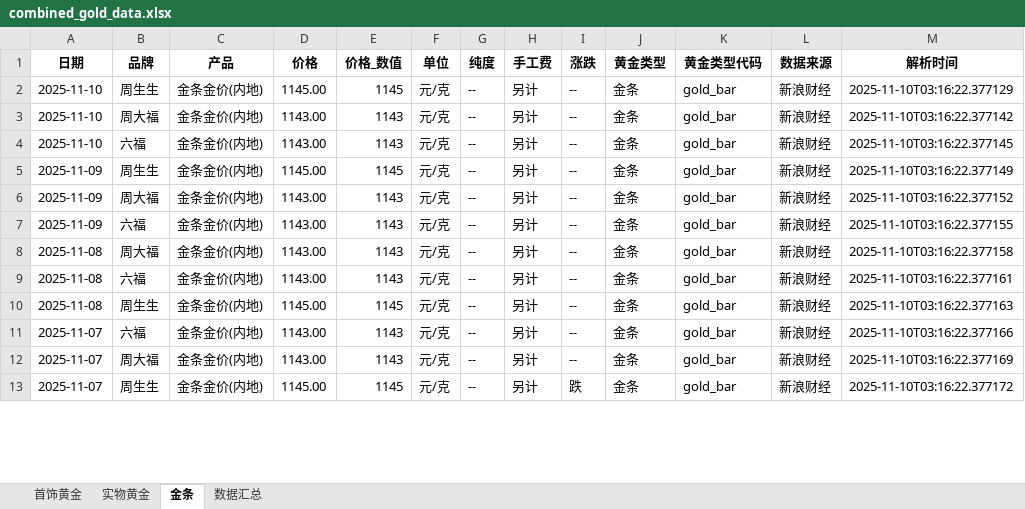
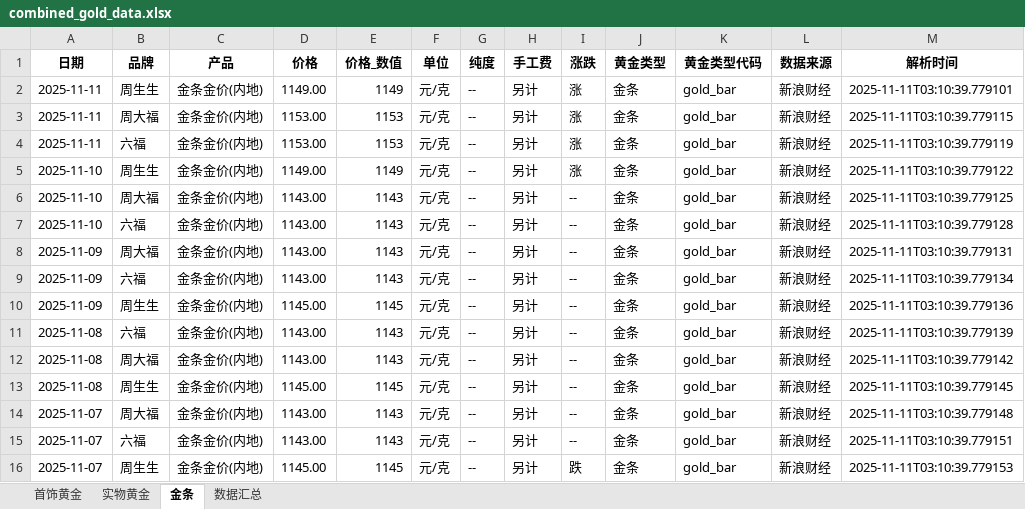
Before and after one commit to chengazhen/python-gold, an Excel workbook: combined_gold_data.xlsx, sheet 金条, drawn as a sheet; only a part is shown; values as stored, in another font and other column widths than the file's, no borders; addresses are those after the commit; the diff covers the shown part only; the diff names each change by its address in the sheet, - before the commit and + after, or states it on an @@ line.

```diff
--- a/combined_gold_data.xlsx (sheet 金条)
+++ b/combined_gold_data.xlsx (sheet 金条)
+row 2: 2025-11-11 | 周生生 | 金条金价(内地) | 1149.00 | 1149 | 元/克 | -- | 另计 | 涨 | 金条 | gold_bar | 新浪财经 | 2025-11-11T03:10:39.779101
+row 3: 2025-11-11 | 周大福 | 金条金价(内地) | 1153.00 | 1153 | 元/克 | -- | 另计 | 涨 | 金条 | gold_bar | 新浪财经 | 2025-11-11T03:10:39.779115
+row 4: 2025-11-11 | 六福 | 金条金价(内地) | 1153.00 | 1153 | 元/克 | -- | 另计 | 涨 | 金条 | gold_bar | 新浪财经 | 2025-11-11T03:10:39.779119
-D5 (价格): 1145.00
+D5 (价格): 1149.00
-E5 (价格_数值): 1145
+E5 (价格_数值): 1149
-I5 (涨跌): --
+I5 (涨跌): 涨
-M5 (解析时间): 2025-11-10T03:16:22.377129
+M5 (解析时间): 2025-11-11T03:10:39.779122
-M6 (解析时间): 2025-11-10T03:16:22.377142
+M6 (解析时间): 2025-11-11T03:10:39.779125
-M7 (解析时间): 2025-11-10T03:16:22.377145
+M7 (解析时间): 2025-11-11T03:10:39.779128
-B8 (品牌): 周生生
+B8 (品牌): 周大福
-D8 (价格): 1145.00
+D8 (价格): 1143.00
-E8 (价格_数值): 1145
+E8 (价格_数值): 1143
-M8 (解析时间): 2025-11-10T03:16:22.377149
+M8 (解析时间): 2025-11-11T03:10:39.779131
-B9 (品牌): 周大福
+B9 (品牌): 六福
-M9 (解析时间): 2025-11-10T03:16:22.377152
+M9 (解析时间): 2025-11-11T03:10:39.779134
-B10 (品牌): 六福
+B10 (品牌): 周生生
-D10 (价格): 1143.00
+D10 (价格): 1145.00
-E10 (价格_数值): 1143
+E10 (价格_数值): 1145
-M10 (解析时间): 2025-11-10T03:16:22.377155
+M10 (解析时间): 2025-11-11T03:10:39.779136
-B11 (品牌): 周大福
+B11 (品牌): 六福
-M11 (解析时间): 2025-11-10T03:16:22.377158
+M11 (解析时间): 2025-11-11T03:10:39.779139
-B12 (品牌): 六福
+B12 (品牌): 周大福
-M12 (解析时间): 2025-11-10T03:16:22.377161
+M12 (解析时间): 2025-11-11T03:10:39.779142
-M13 (解析时间): 2025-11-10T03:16:22.377163
+M13 (解析时间): 2025-11-11T03:10:39.779145
-B14 (品牌): 六福
+B14 (品牌): 周大福
-M14 (解析时间): 2025-11-10T03:16:22.377166
+M14 (解析时间): 2025-11-11T03:10:39.779148
-B15 (品牌): 周大福
+B15 (品牌): 六福
-M15 (解析时间): 2025-11-10T03:16:22.377169
+M15 (解析时间): 2025-11-11T03:10:39.779151
-M16 (解析时间): 2025-11-10T03:16:22.377172
+M16 (解析时间): 2025-11-11T03:10:39.779153
```
Also changed, not shown: 1 added row, 4 removed rows and 85 edited cells elsewhere in this sheet, sheet 实物黄金, sheet 首饰黄金, sheet 数据汇总, gold_bar_latest.xlsx, jewelry_gold_latest.xlsx, 11 other files.
